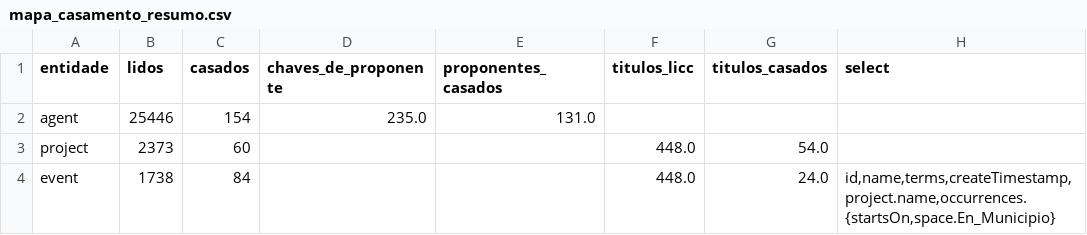
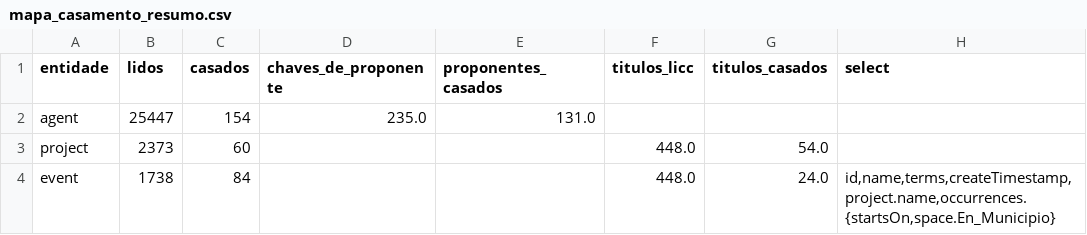
Before and after one commit to fcarva/aval-pol, a CSV file: dados/externos/mapa_casamento_resumo.csv, drawn as a sheet.

```diff
--- a/dados/externos/mapa_casamento_resumo.csv
+++ b/dados/externos/mapa_casamento_resumo.csv
@@ -1,3 +1,3 @@
 entidade,lidos,casados,chaves_de_proponente,proponentes_casados,titulos_licc,titulos_casados,select
-agent,25446,154,235.0,131.0,,,
+agent,25447,154,235.0,131.0,,,
 project,2373,60,,,448.0,54.0,
```
Also changed, not shown: 1 other file.
